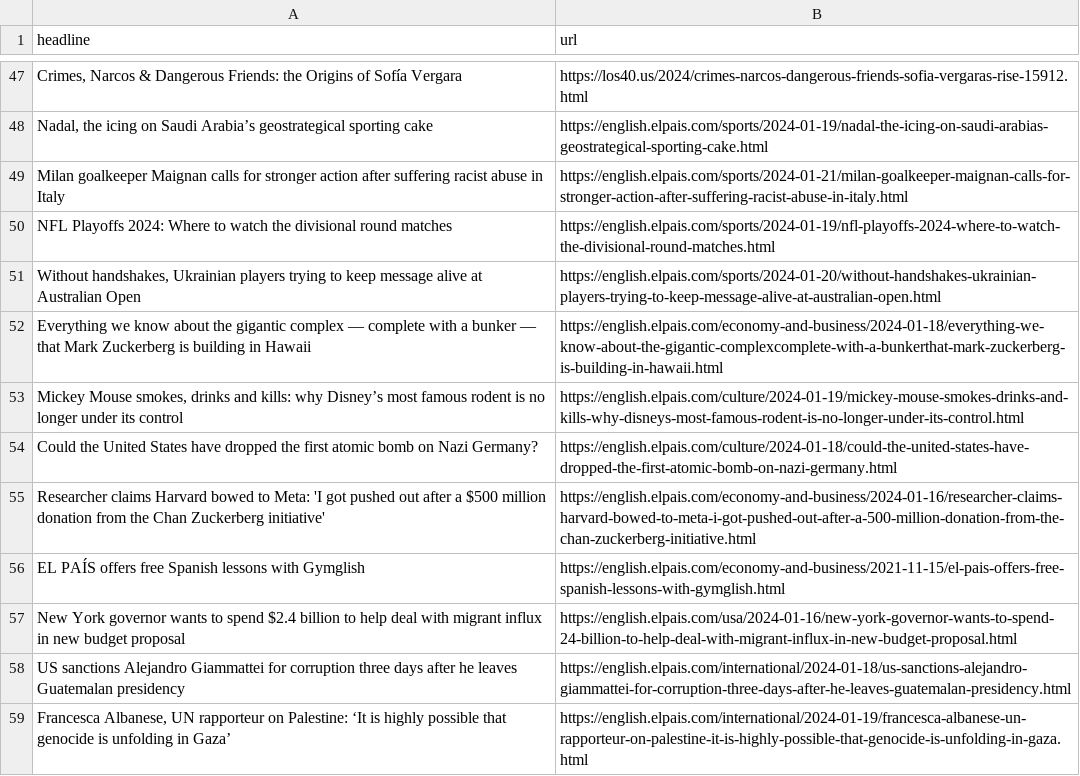
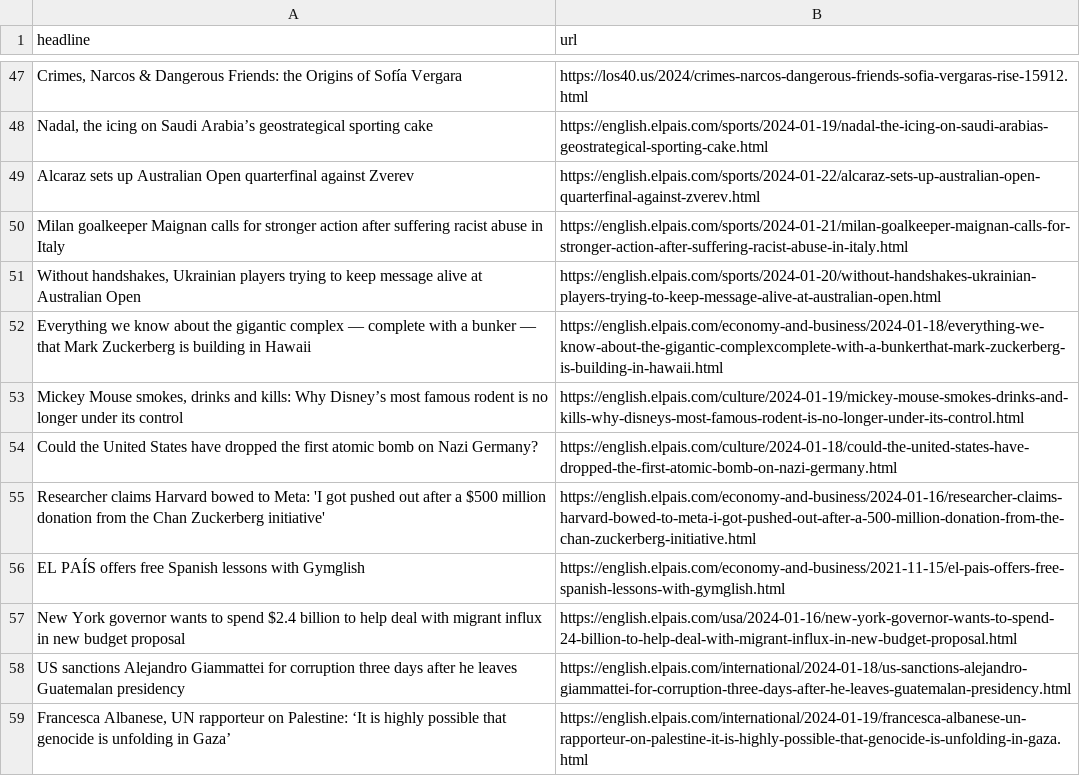
Before and after one commit to dlaiu/headlines-scraper, a CSV file: headlines.csv, drawn as a sheet; only a part is shown, gaps mark what is left out; removed rows and columns are numbered as before the commit, all else as after; the diff covers the shown part only; the diff names each change by its address in the sheet, - before the commit and + after, or states it on an @@ line.

```diff
--- a/headlines.csv
+++ b/headlines.csv
+row 49: Alcaraz sets up Australian Open quarterfinal against Zverev | https://english.elpais.com/sports/2024-01-22/alcaraz-sets-up-australian-open-quarterfinal-against-zverev.html
-row 50: NFL Playoffs 2024: Where to watch the divisional round matches | https://english.elpais.com/sports/2024-01-19/nfl-playoffs-2024-where-to-watch-the-divisional-round-matches.html
-A53 (headline): …and kills: why Disney’s most…
+A53 (headline): …and kills: Why Disney’s most…
```
Also changed, not shown: 14 added rows, 14 removed rows and 1 moved row elsewhere in this file.
